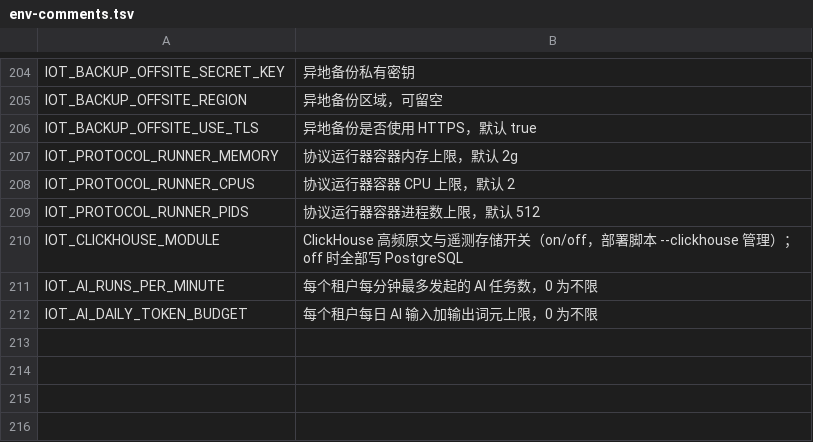
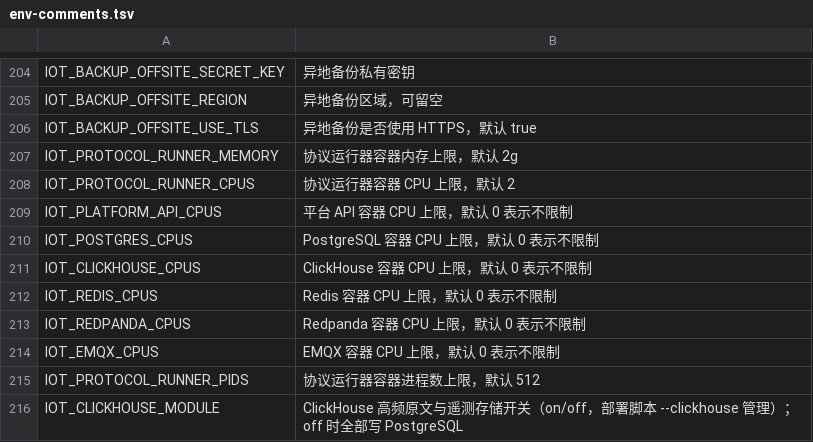
Before and after one commit to Jokerboozp/TorchLink, a TSV file: scripts/lib/env-comments.tsv, drawn as a sheet; only a part is shown, gaps mark what is left out; the shorter side is filled out with more unchanged rows.

```diff
--- a/scripts/lib/env-comments.tsv
+++ b/scripts/lib/env-comments.tsv
@@ -208,2 +208,8 @@ IOT_PROTOCOL_RUNNER_MEMORY	协议运行器容器内存上限，默认 2g
 IOT_PROTOCOL_RUNNER_CPUS	协议运行器容器 CPU 上限，默认 2
+IOT_PLATFORM_API_CPUS	平台 API 容器 CPU 上限，默认 0 表示不限制
+IOT_POSTGRES_CPUS	PostgreSQL 容器 CPU 上限，默认 0 表示不限制
+IOT_CLICKHOUSE_CPUS	ClickHouse 容器 CPU 上限，默认 0 表示不限制
+IOT_REDIS_CPUS	Redis 容器 CPU 上限，默认 0 表示不限制
+IOT_REDPANDA_CPUS	Redpanda 容器 CPU 上限，默认 0 表示不限制
+IOT_EMQX_CPUS	EMQX 容器 CPU 上限，默认 0 表示不限制
 IOT_PROTOCOL_RUNNER_PIDS	协议运行器容器进程数上限，默认 512
```
Also changed, not shown: 7 other files.
